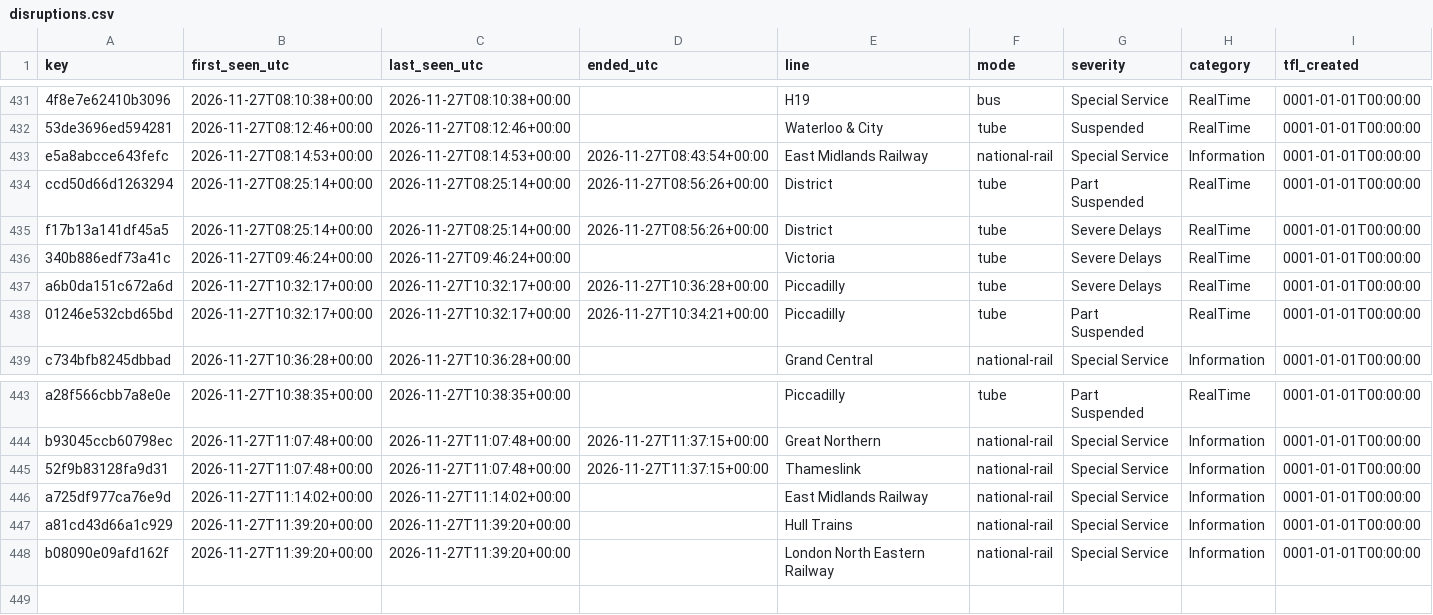
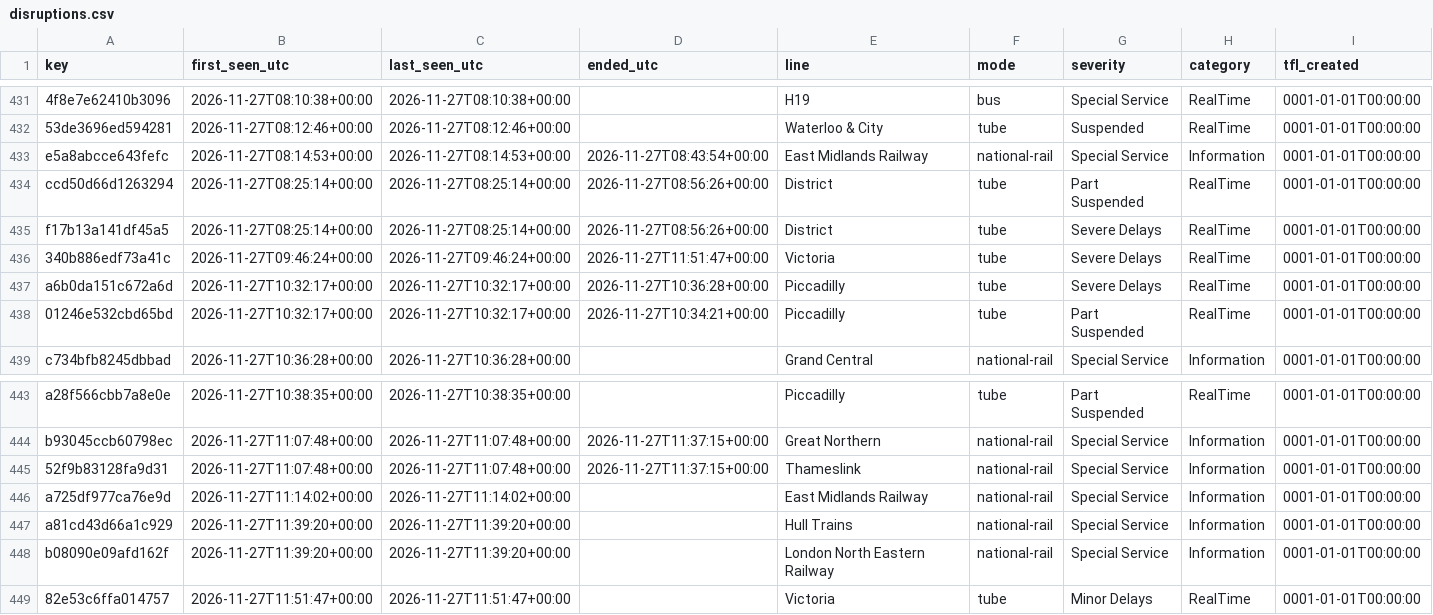
Before and after one commit to amiralichalabi/TfL_report, a CSV file: disruptions.csv, drawn as a sheet; only a part is shown, gaps mark what is left out; rows hold the shown columns only; the diff names each change by its address in the sheet, - before the commit and + after, or states it on an @@ line.

Commit message:
update disruptions

```diff
--- a/disruptions.csv
+++ b/disruptions.csv
-D436 (ended_utc): (empty)
+D436 (ended_utc): 2026-11-27T11:51:47+00:00
+row 449: 82e53c6ffa014757 | 2026-11-27T11:51:47+00:00 | 2026-11-27T11:51:47+00:00 |  | Victoria | tube | Minor Delays | RealTime | 0001-01-01T00:00:00
```
Also changed, not shown: 1 other file.
